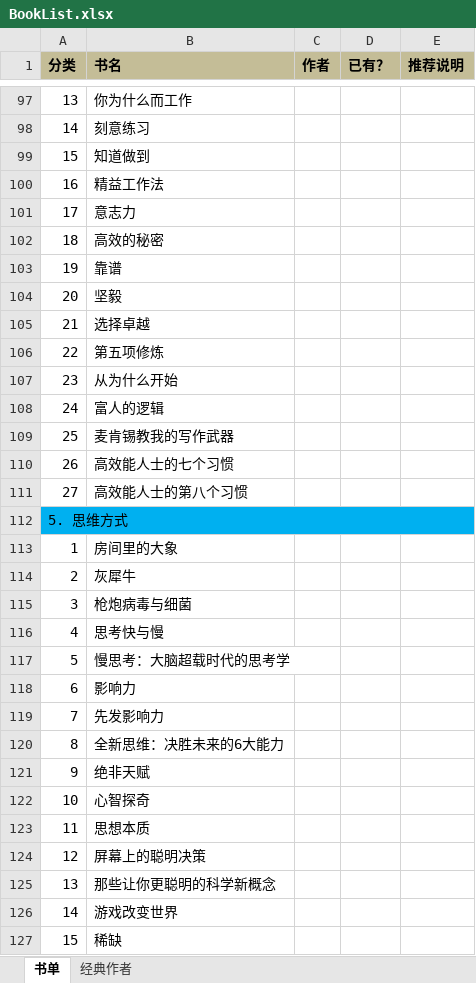
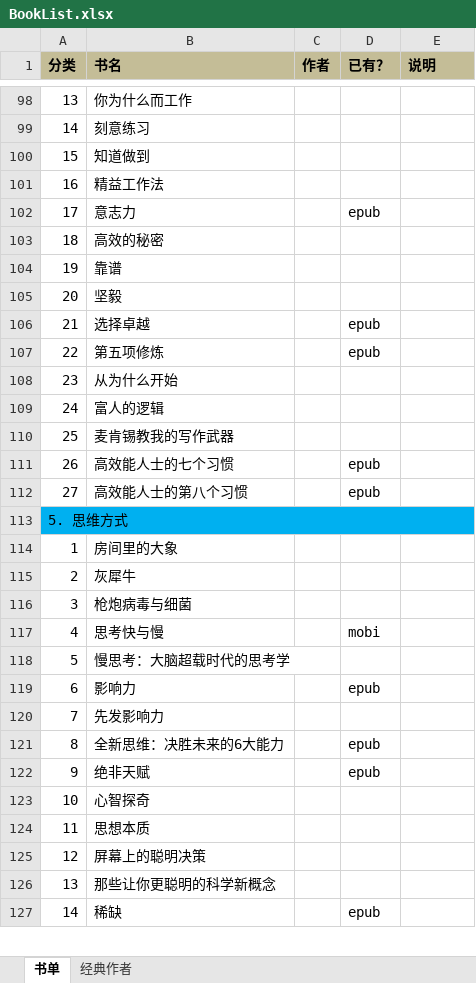
Before and after one commit to jacksoncode/jacksoncode.github.io, an Excel workbook: doc/BookList.xlsx, sheet 书单, drawn as a sheet; only a part is shown, gaps mark what is left out; values as stored, in another font and other column widths than the file's, no borders; removed rows and columns are numbered as before the commit, all else as after; the diff covers the shown part only; the diff names each change by its address in the sheet, - before the commit and + after, or states it on an @@ line.

```diff
--- a/doc/BookList.xlsx (sheet 书单)
+++ b/doc/BookList.xlsx (sheet 书单)
-E1: 推荐说明
+E1: 说明
-D102 (已有？): (empty)
+D102 (已有？): epub
-D106:D107 (已有？): (empty)
+D106:D107 (已有？): epub
-D111:D112 (已有？): (empty)
+D111:D112 (已有？): epub
-D117 (已有？): (empty)
+D117 (已有？): mobi
-D119 (已有？): (empty)
+D119 (已有？): epub
-D121:D122 (已有？): (empty)
+D121:D122 (已有？): epub
-row 126: 14 | 游戏改变世界
-A127 (分类): 15
+A127 (分类): 14
-D127 (已有？): (empty)
+D127 (已有？): epub
```
Also changed, not shown: 3 added rows, 2 removed rows and 152 edited cells elsewhere in this sheet, 1 other file.
